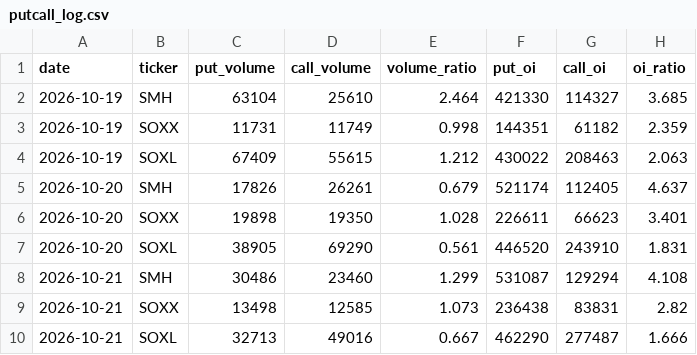
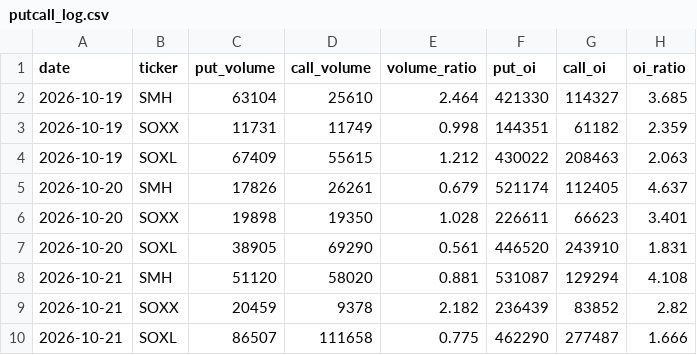
Before and after one commit to 1935Zz/semi-fear-greed, a CSV file: data/putcall_log.csv, drawn as a sheet.

```diff
--- a/data/putcall_log.csv
+++ b/data/putcall_log.csv
@@ -7,4 +7,4 @@ date,ticker,put_volume,call_volume,volume_ratio,put_oi,call_oi,oi_ratio
 2026-10-20,SOXL,38905,69290,0.561,446520,243910,1.831
-2026-10-21,SMH,30486,23460,1.299,531087,129294,4.108
-2026-10-21,SOXX,13498,12585,1.073,236438,83831,2.82
-2026-10-21,SOXL,32713,49016,0.667,462290,277487,1.666
+2026-10-21,SMH,51120,58020,0.881,531087,129294,4.108
+2026-10-21,SOXX,20459,9378,2.182,236439,83852,2.82
+2026-10-21,SOXL,86507,111658,0.775,462290,277487,1.666
```
Also changed, not shown: 1 other file.
